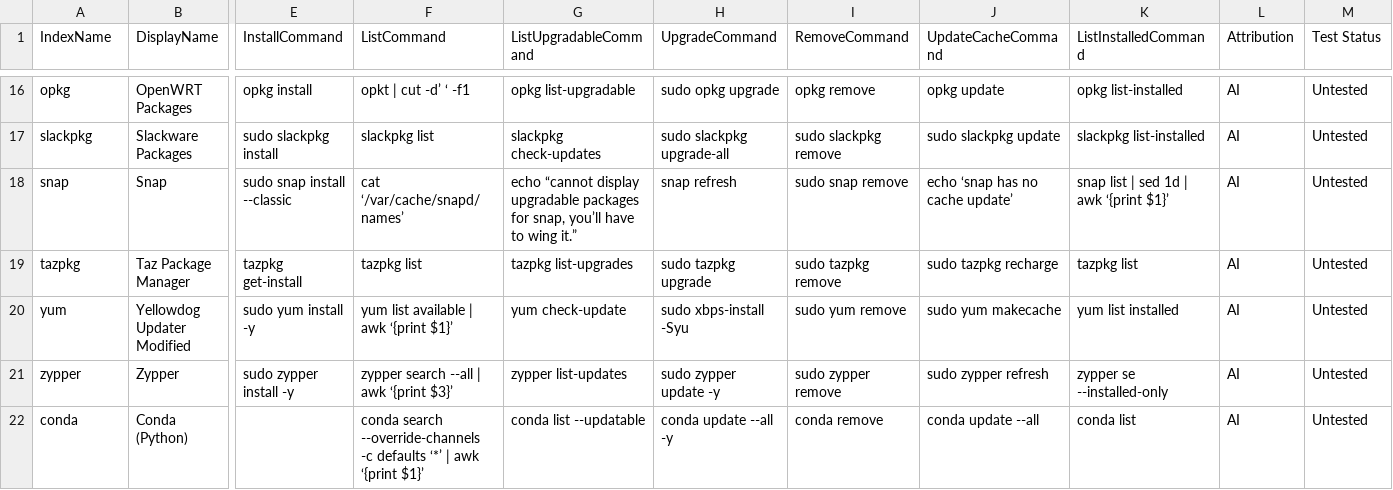
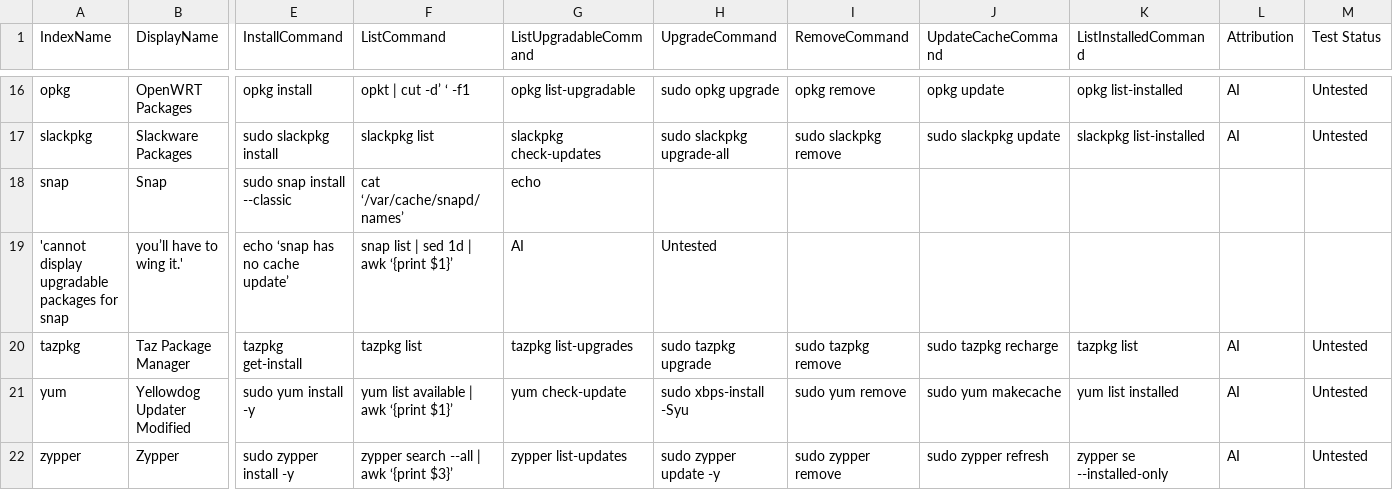
Before and after one commit to SDG-Den/unipkg, a CSV file: conf/managers.csv, drawn as a sheet; only a part is shown, gaps mark what is left out; the shorter side is filled out with more unchanged rows; rows hold the shown columns only; the diff names each change by its address in the sheet, - before the commit and + after, or states it on an @@ line.

Commit message:
fixed further minor issues.

```diff
--- a/conf/managers.csv
+++ b/conf/managers.csv
-G18 (ListUpgradableCommand): echo “cannot display upgradable packages for snap, you’ll have to wing it.”
+G18 (ListUpgradableCommand): echo
-H18 (UpgradeCommand): snap refresh
+H18 (UpgradeCommand): (empty)
-I18 (RemoveCommand): sudo snap remove
+I18 (RemoveCommand): (empty)
-J18 (UpdateCacheCommand): echo ‘snap has no cache update’
+J18 (UpdateCacheCommand): (empty)
-K18 (ListInstalledCommand): snap list | sed 1d | awk ‘{print $1}’
+K18 (ListInstalledCommand): (empty)
-L18 (Attribution): AI
+L18 (Attribution): (empty)
-M18 (Test Status): Untested
+M18 (Test Status): (empty)
+row 19: 'cannot display upgradable packages for snap | you’ll have to wing it.' | echo ‘snap has no cache update’ | snap list | sed 1d | awk ‘{print $1}’ | AI | Untested
```
